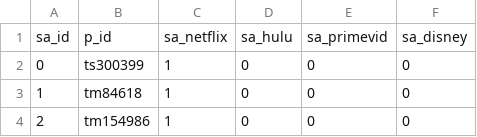
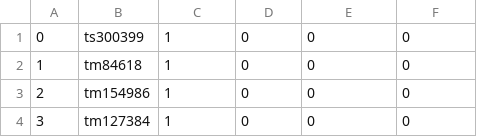
Before and after one commit to alonso-ov/CSE-111_Project, a CSV file: Phase-2/alonso/copies/streaming_availability.csv, drawn as a sheet; only a part is shown; the shorter side is filled out with more unchanged rows; the diff names each change by its address in the sheet, - before the commit and + after, or states it on an @@ line.

```diff
--- a/Phase-2/alonso/copies/streaming_availability.csv
+++ b/Phase-2/alonso/copies/streaming_availability.csv
-row 1: sa_id | p_id | sa_netflix | sa_hulu | sa_primevid | sa_disney
```
Also changed, not shown: Phase-2/alonso/copies/public_ratings.csv, 8 other files.
